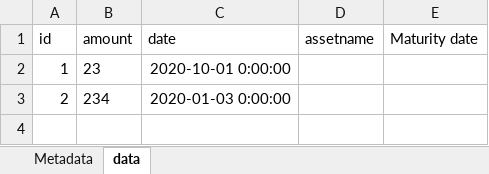
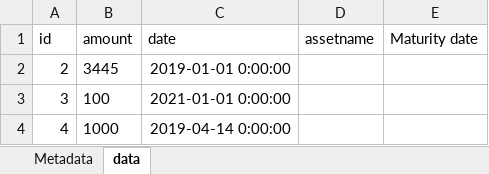
Before and after one commit to prasadboyane/InvestmentTracker, an Excel workbook: Tracker_enc.xlsx, sheet data, drawn as a sheet; values as stored, in another font and other column widths than the file's, no borders; removed rows and columns are numbered as before the commit, all else as after; the diff names each change by its address in the sheet, - before the commit and + after, or states it on an @@ line.

```diff
--- a/Tracker_enc.xlsx (sheet data)
+++ b/Tracker_enc.xlsx (sheet data)
-row 2: 1 | 23 | 2020-10-01 0:00:00
-B2 (amount): 234
+B2 (amount): 3445
-C2 (date): 2020-01-03 0:00:00
+C2 (date): 2019-01-01 0:00:00
+row 3: 3 | 100 | 2021-01-01 0:00:00
+row 4: 4 | 1000 | 2019-04-14 0:00:00
```
Also changed, not shown: 1 other file.
